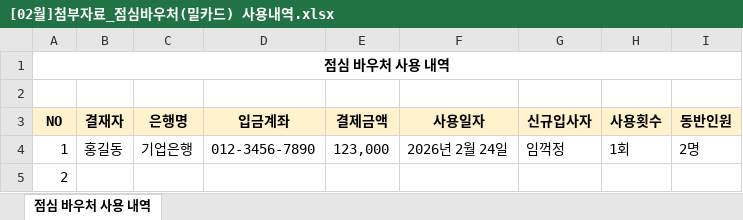
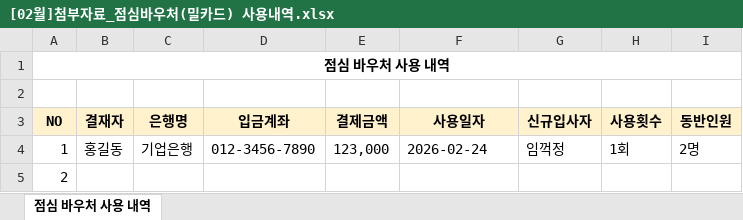
Before and after one commit to Tedzzu/testko.github.io, an Excel workbook: drafts/files/[02월]첨부자료_점심바우처(밀카드) 사용내역.xlsx, sheet 점심 바우처 사용 내역, drawn as a sheet; values as stored, in another font and other column widths than the file's, no borders; the diff names each change by its address in the sheet, - before the commit and + after, or states it on an @@ line.

Commit message:
📎 voucher_2026년_02월_홍길동_점심바우처(1).html + 첨부파일 자동생성

```diff
--- a/drafts/files/[02월]첨부자료_점심바우처(밀카드) 사용내역.xlsx (sheet 점심 바우처 사용 내역)
+++ b/drafts/files/[02월]첨부자료_점심바우처(밀카드) 사용내역.xlsx (sheet 점심 바우처 사용 내역)
-F4 (사용일자): 2026년 2월 24일
+F4 (사용일자): 2026-02-24
```
Also changed, not shown: 2 other files.
